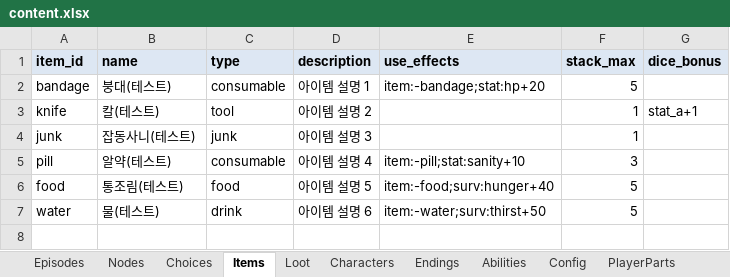
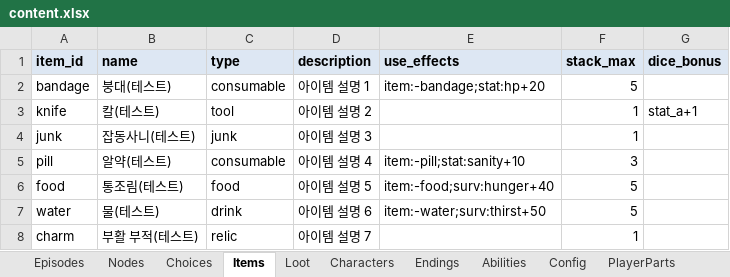
Before and after one commit to HomilBBANG/rt_Tevah, an Excel workbook: tools/sheets/content.xlsx, sheet Items, drawn as a sheet; values as stored, in another font and other column widths than the file's, no borders; the diff names each change by its address in the sheet, - before the commit and + after, or states it on an @@ line.

```diff
--- a/tools/sheets/content.xlsx (sheet Items)
+++ b/tools/sheets/content.xlsx (sheet Items)
+row 8: charm | 부활 부적(테스트) | relic | 아이템 설명 7 |  | 1
```
Also changed, not shown: sheet Choices, sheet Loot, sheet _help, sheet FieldObjects, sheet Config, other sheet tabs, 8 other files.
